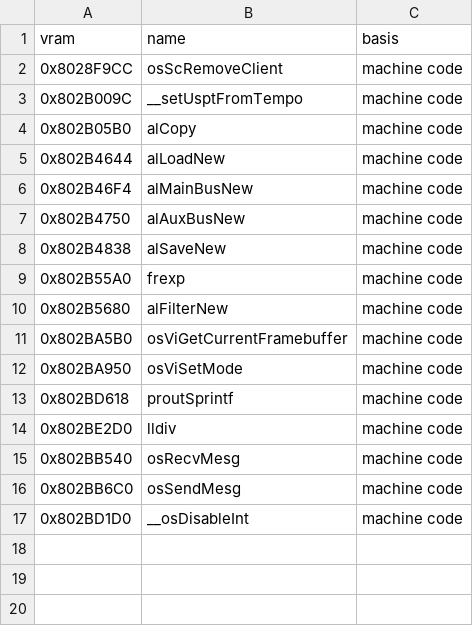
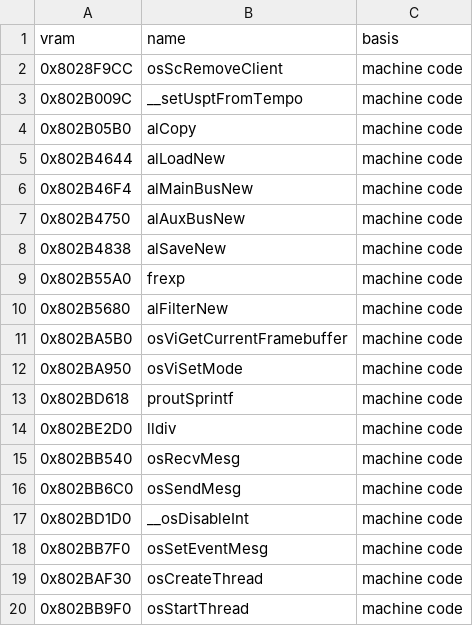
Before and after one commit to AbuN64/ragewars-decomp, a TSV file: versions/eu/libultra_names.tsv, drawn as a sheet; the diff names each change by its address in the sheet, - before the commit and + after, or states it on an @@ line.

Commit message:
Name osSetEventMesg/osCreateThread/osStartThread via libultra_names

```diff
--- a/versions/eu/libultra_names.tsv
+++ b/versions/eu/libultra_names.tsv
+row 18: 0x802BB7F0 | osSetEventMesg | machine code
+row 19: 0x802BAF30 | osCreateThread | machine code
+row 20: 0x802BB9F0 | osStartThread | machine code
```
Also changed, not shown: versions/de/libultra_names.tsv, versions/eu-x/libultra_names.tsv, 29 other files.
